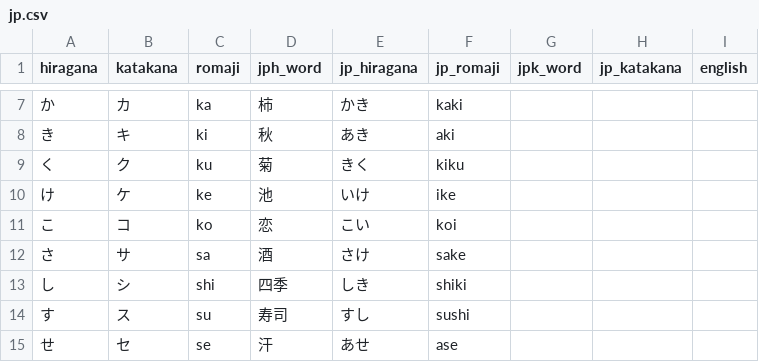
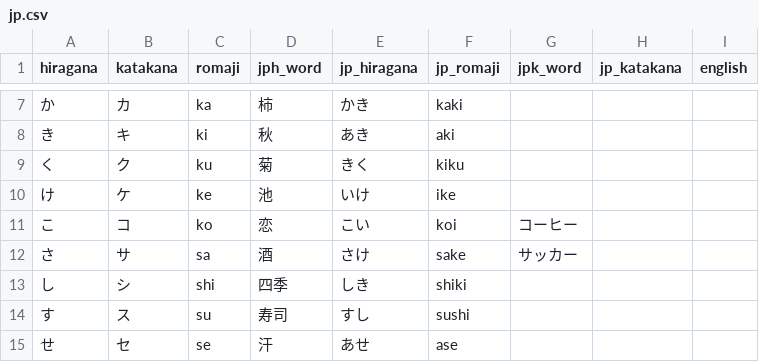
Before and after one commit to MagicienDeCode/machine_learning, a CSV file: jp/jp.csv, drawn as a sheet; only a part is shown, gaps mark what is left out; the diff covers the shown part only.

```diff
--- a/jp/jp.csv
+++ b/jp/jp.csv
@@ -10,4 +10,4 @@ hiragana,katakana,romaji,jph_word,jp_hiragana,jp_romaji,jpk_word,jp_katakana,eng
 け,ケ,ke,池,いけ,ike,,,
-こ,コ,ko,恋,こい,koi,,,
-さ,サ,sa,酒,さけ,sake,,,
+こ,コ,ko,恋,こい,koi,コーヒー,,
+さ,サ,sa,酒,さけ,sake,サッカー,,
 し,シ,shi,四季,しき,shiki,,,
```
Also changed, not shown: 8 edited cells elsewhere in this file.
